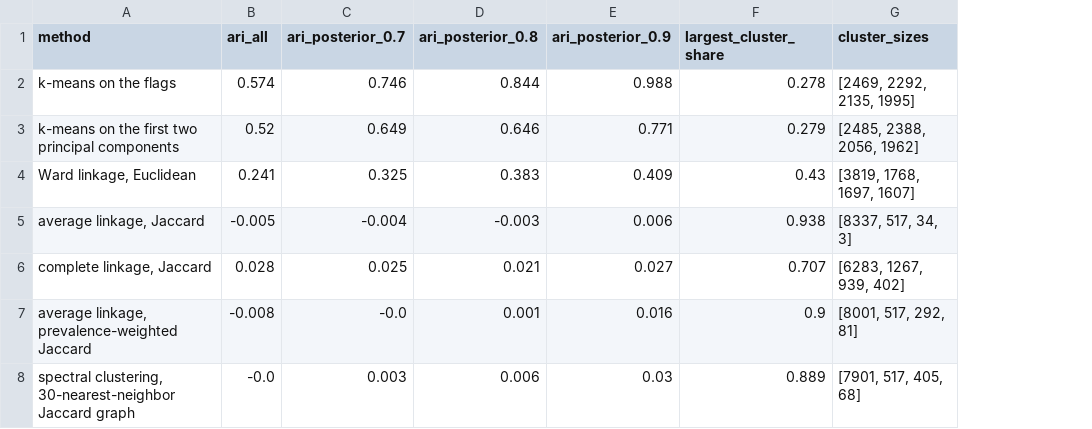
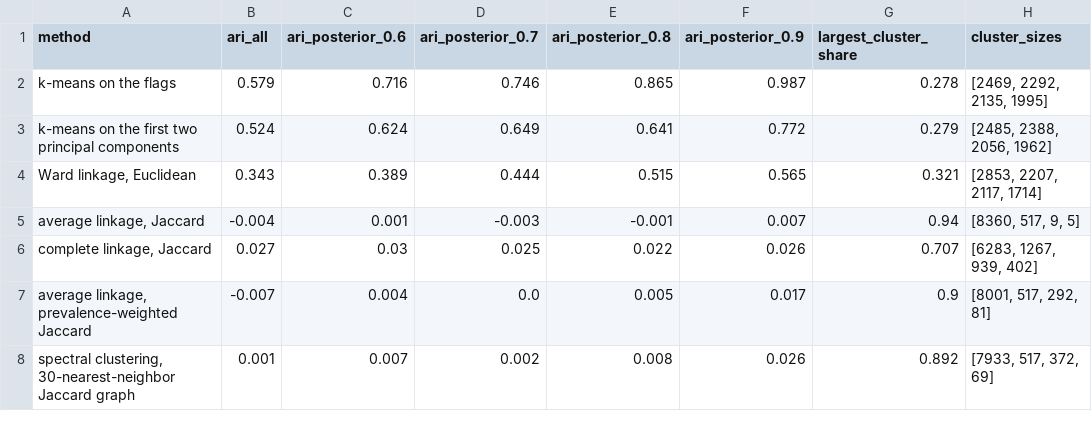
Before and after one commit to Naalu/nsch-autism-subtypes, a CSV file: reports/tables/method_comparison.csv, drawn as a sheet; addresses are those after the commit; the diff names each change by its address in the sheet, - before the commit and + after, or states it on an @@ line.

Commit message:
Report our code's numbers; one docs pass (#4)
* Regenerate results figures and tables with our from-scratch code (K = 4 to 8, 200 resamples each)

* Docs pass: report our code's numbers, drop dated update notes, fill the methods agreement statement

```diff
--- a/reports/tables/method_comparison.csv
+++ b/reports/tables/method_comparison.csv
+column C (ari_posterior_0.6), rows 2-8: 0.716 | 0.624 | 0.389 | 0.001 | 0.03 | 0.004 | 0.007
-B2 (ari_all): 0.574
+B2 (ari_all): 0.579
-E2 (ari_posterior_0.8): 0.844
+E2 (ari_posterior_0.8): 0.865
-F2 (ari_posterior_0.9): 0.988
+F2 (ari_posterior_0.9): 0.987
-B3 (ari_all): 0.52
+B3 (ari_all): 0.524
-E3 (ari_posterior_0.8): 0.646
+E3 (ari_posterior_0.8): 0.641
-F3 (ari_posterior_0.9): 0.771
+F3 (ari_posterior_0.9): 0.772
-B4 (ari_all): 0.241
+B4 (ari_all): 0.343
-D4 (ari_posterior_0.7): 0.325
+D4 (ari_posterior_0.7): 0.444
-E4 (ari_posterior_0.8): 0.383
+E4 (ari_posterior_0.8): 0.515
-F4 (ari_posterior_0.9): 0.409
+F4 (ari_posterior_0.9): 0.565
-G4 (largest_cluster_share): 0.43
+G4 (largest_cluster_share): 0.321
-H4 (cluster_sizes): [3819, 1768, 1697, 1607]
+H4 (cluster_sizes): [2853, 2207, 2117, 1714]
-B5 (ari_all): -0.005
+B5 (ari_all): -0.004
-D5 (ari_posterior_0.7): -0.004
+D5 (ari_posterior_0.7): -0.003
-E5 (ari_posterior_0.8): -0.003
+E5 (ari_posterior_0.8): -0.001
-F5 (ari_posterior_0.9): 0.006
+F5 (ari_posterior_0.9): 0.007
-G5 (largest_cluster_share): 0.938
+G5 (largest_cluster_share): 0.94
-H5 (cluster_sizes): [8337, 517, 34, 3]
+H5 (cluster_sizes): [8360, 517, 9, 5]
-B6 (ari_all): 0.028
+B6 (ari_all): 0.027
-E6 (ari_posterior_0.8): 0.021
+E6 (ari_posterior_0.8): 0.022
-F6 (ari_posterior_0.9): 0.027
+F6 (ari_posterior_0.9): 0.026
-B7 (ari_all): -0.008
+B7 (ari_all): -0.007
-D7 (ari_posterior_0.7): -0.0
+D7 (ari_posterior_0.7): 0.0
-E7 (ari_posterior_0.8): 0.001
+E7 (ari_posterior_0.8): 0.005
-F7 (ari_posterior_0.9): 0.016
+F7 (ari_posterior_0.9): 0.017
-B8 (ari_all): -0.0
+B8 (ari_all): 0.001
-D8 (ari_posterior_0.7): 0.003
+D8 (ari_posterior_0.7): 0.002
-E8 (ari_posterior_0.8): 0.006
+E8 (ari_posterior_0.8): 0.008
-F8 (ari_posterior_0.9): 0.03
+F8 (ari_posterior_0.9): 0.026
-G8 (largest_cluster_share): 0.889
+G8 (largest_cluster_share): 0.892
-H8 (cluster_sizes): [7901, 517, 405, 68]
+H8 (cluster_sizes): [7933, 517, 372, 69]
```
Also changed, not shown: reports/tables/checks_by_k.csv, reports/tables/heldout_selection.csv, 21 other files.
